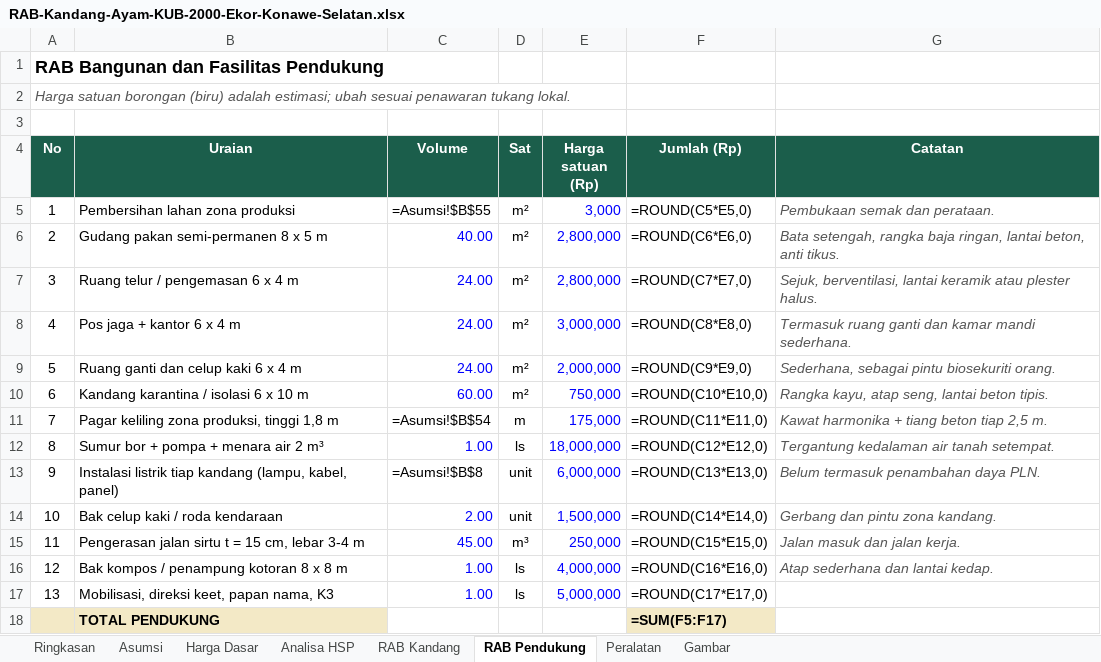
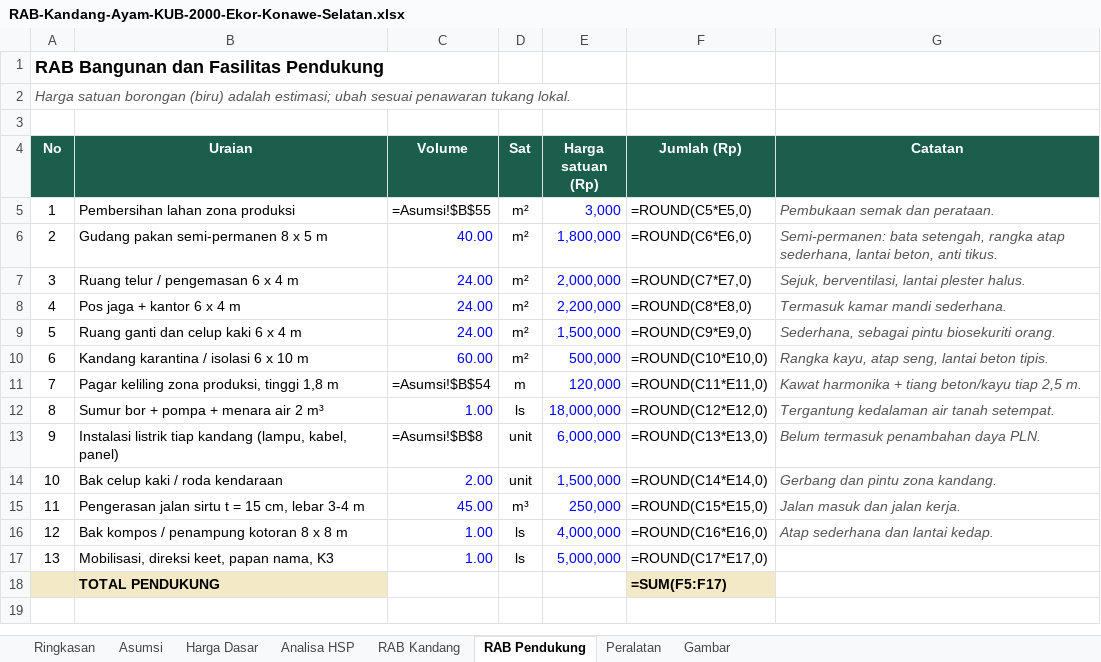
Before and after one commit to segitigatamborapt-glitch/agent-visibility-template, an Excel workbook: kandang-kub-2000/RAB-Kandang-Ayam-KUB-2000-Ekor-Konawe-Selatan.xlsx, sheet RAB Pendukung, drawn as a sheet; values as stored, in another font and other column widths than the file's, no borders; formulas without a stored value are shown as written; the diff names each change by its address in the sheet, - before the commit and + after, or states it on an @@ line.

```diff
--- a/kandang-kub-2000/RAB-Kandang-Ayam-KUB-2000-Ekor-Konawe-Selatan.xlsx (sheet RAB Pendukung)
+++ b/kandang-kub-2000/RAB-Kandang-Ayam-KUB-2000-Ekor-Konawe-Selatan.xlsx (sheet RAB Pendukung)
-E6 (Harga satuan (Rp)): 2,800,000
+E6 (Harga satuan (Rp)): 1,800,000
-G6 (Catatan): Bata setengah, rangka baja ringan, lantai beton,…
+G6 (Catatan): Semi-permanen: bata setengah, rangka atap sederhana, lantai beton,…
-E7 (Harga satuan (Rp)): 2,800,000
+E7 (Harga satuan (Rp)): 2,000,000
-G7 (Catatan): …berventilasi, lantai keramik atau plester halus.
+G7 (Catatan): …berventilasi, lantai plester halus.
-E8 (Harga satuan (Rp)): 3,000,000
+E8 (Harga satuan (Rp)): 2,200,000
-G8 (Catatan): Termasuk ruang ganti dan kamar mandi sederhana.
+G8 (Catatan): Termasuk kamar mandi sederhana.
-E9 (Harga satuan (Rp)): 2,000,000
+E9 (Harga satuan (Rp)): 1,500,000
-E10 (Harga satuan (Rp)): 750,000
+E10 (Harga satuan (Rp)): 500,000
-E11 (Harga satuan (Rp)): 175,000
+E11 (Harga satuan (Rp)): 120,000
-G11 (Catatan): Kawat harmonika + tiang beton tiap 2,5 m.
+G11 (Catatan): Kawat harmonika + tiang beton/kayu tiap 2,5 m.
```
Also changed, not shown: sheet RAB Kandang.
